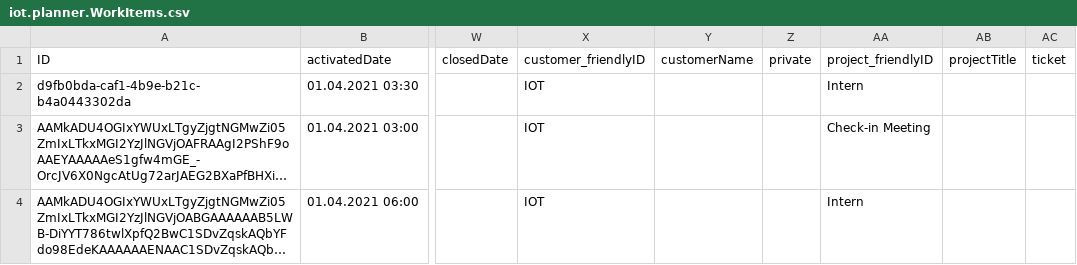
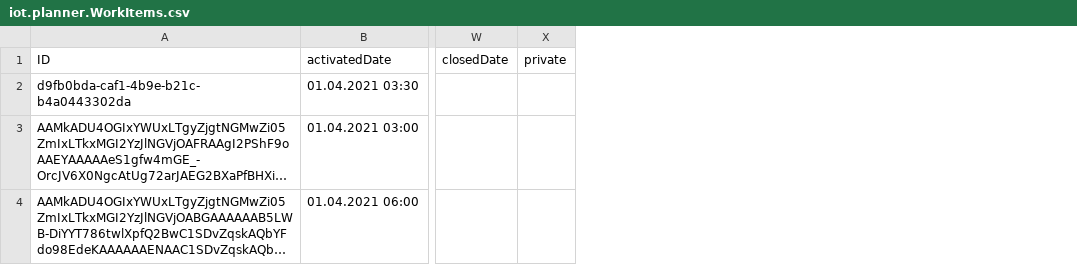
Before and after one commit to iot-gmbh/backend-json-model, a CSV file: db/data/iot.planner.WorkItems.csv, drawn as a sheet; only a part is shown, gaps mark what is left out; long unchanged cells end in …; the diff names each change by its address in the sheet, - before the commit and + after, or states it on an @@ line.

```diff
--- a/db/data/iot.planner.WorkItems.csv
+++ b/db/data/iot.planner.WorkItems.csv
-column X (customer_friendlyID), rows 2-4: all IOT
-column Y (customerName), empty
-column AA (project_friendlyID), rows 2-4: Intern | Check-in Meeting | Intern
-column AB (projectTitle), empty
-column AC (ticket), empty
```
Also changed, not shown: 12 other files.
